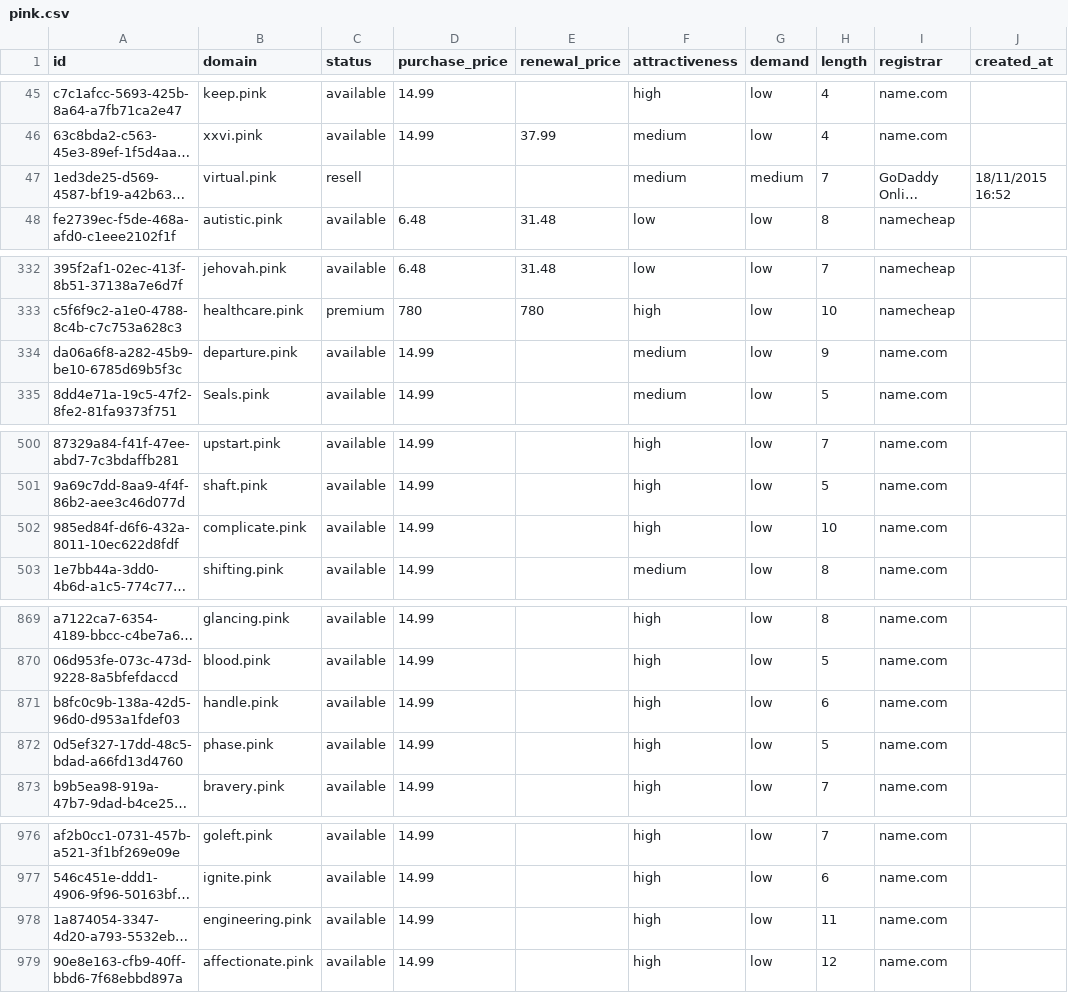
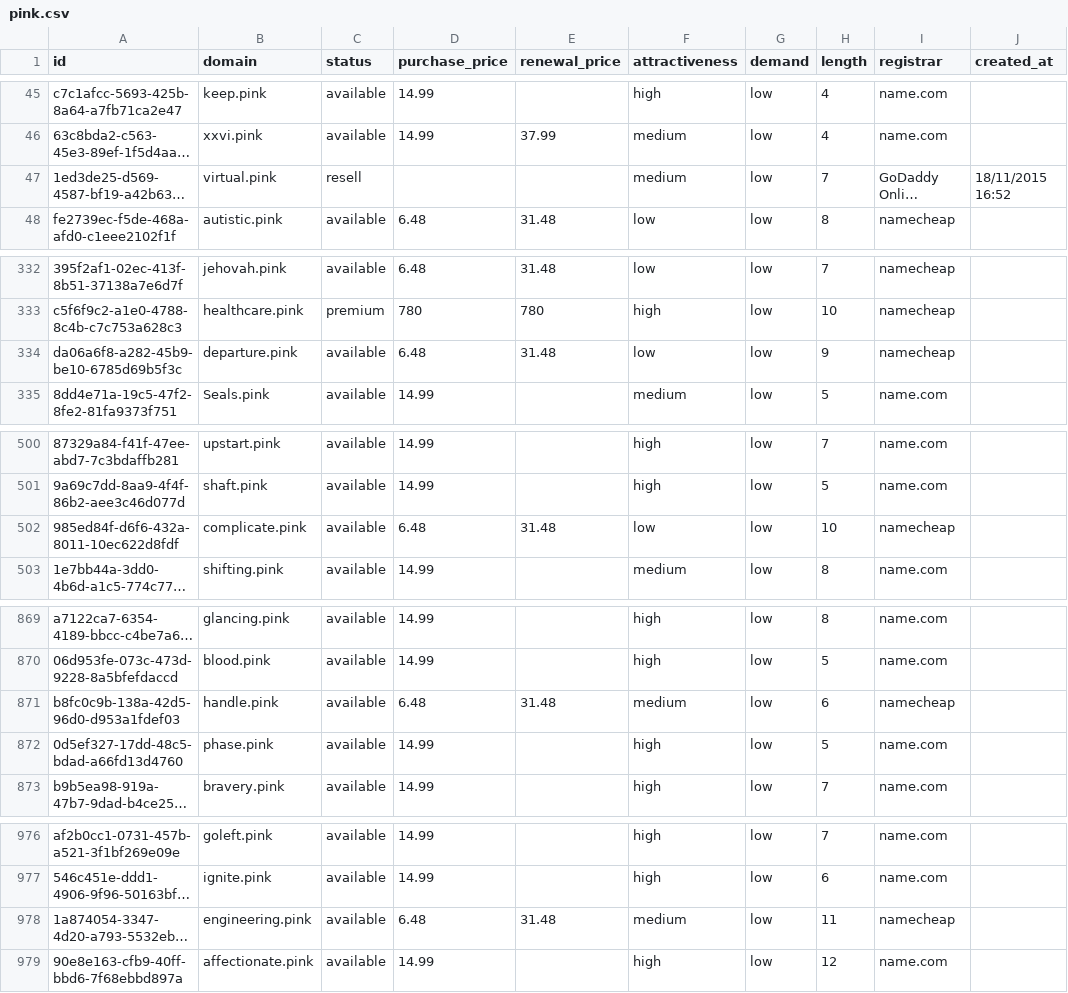
Before and after one commit to UniqueDomains/pink-oneword-domains, a CSV file: pink.csv, drawn as a sheet; only a part is shown, gaps mark what is left out; long unchanged cells end in …; the diff names each change by its address in the sheet, - before the commit and + after, or states it on an @@ line.

Commit message:
Domains update

```diff
--- a/pink.csv
+++ b/pink.csv
-G47 (demand): medium
+G47 (demand): low
-D334 (purchase_price): 14.99
+D334 (purchase_price): 6.48
-E334 (renewal_price): (empty)
+E334 (renewal_price): 31.48
-F334 (attractiveness): medium
+F334 (attractiveness): low
-I334 (registrar): name.com
+I334 (registrar): namecheap
-D502 (purchase_price): 14.99
+D502 (purchase_price): 6.48
-E502 (renewal_price): (empty)
+E502 (renewal_price): 31.48
-F502 (attractiveness): high
+F502 (attractiveness): low
-I502 (registrar): name.com
+I502 (registrar): namecheap
-D871 (purchase_price): 14.99
+D871 (purchase_price): 6.48
-E871 (renewal_price): (empty)
+E871 (renewal_price): 31.48
-F871 (attractiveness): high
+F871 (attractiveness): medium
-I871 (registrar): name.com
+I871 (registrar): namecheap
-D978 (purchase_price): 14.99
+D978 (purchase_price): 6.48
-E978 (renewal_price): (empty)
+E978 (renewal_price): 31.48
-F978 (attractiveness): high
+F978 (attractiveness): medium
-I978 (registrar): name.com
+I978 (registrar): namecheap
```
Also changed, not shown: 4 other files.
